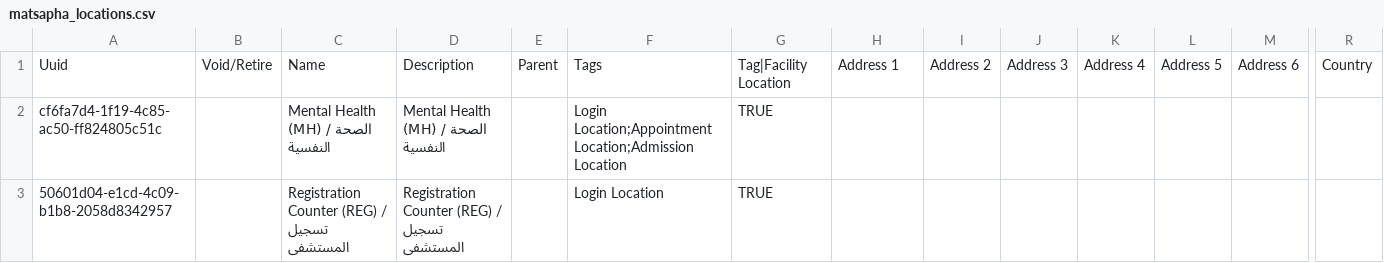
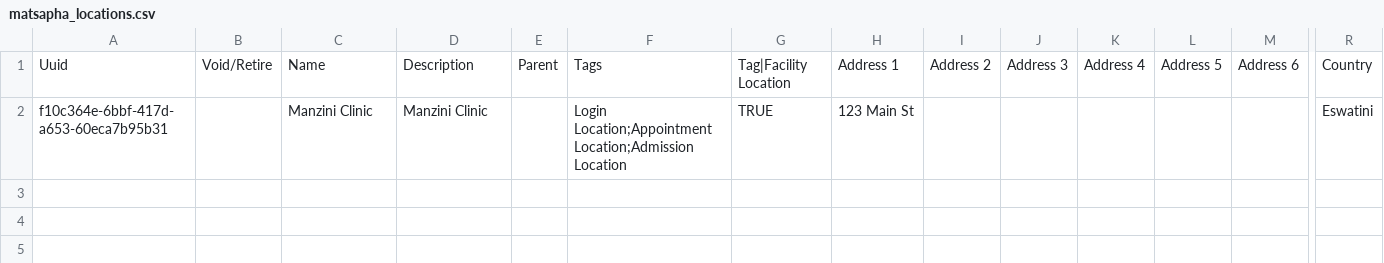
Before and after one commit to MSF-OCG/LIME-EMR, a CSV file: sites/matsapha/configs/openmrs/initializer_config/locations/matsapha_locations.csv, drawn as a sheet; only a part is shown, gaps mark what is left out; removed rows and columns are numbered as before the commit, all else as after; rows hold the shown columns only; the diff names each change by its address in the sheet, - before the commit and + after, or states it on an @@ line.

Commit message:
Clean up matsapha configurations and adds release branding

```diff
--- a/sites/matsapha/configs/openmrs/initializer_config/locations/matsapha_locations.csv
+++ b/sites/matsapha/configs/openmrs/initializer_config/locations/matsapha_locations.csv
-row 2: cf6fa7d4-1f19-4c85-ac50-ff824805c51c |  | Mental Health (MH) / الصحة النفسية | Mental Health (MH) / الصحة النفسية |  | Login Location;Appointment Location;Admission Location | TRUE
-row 3: 50601d04-e1cd-4c09-b1b8-2058d8342957 |  | Registration Counter (REG) / تسجيل المستشفى | Registration Counter (REG) / تسجيل المستشفى |  | Login Location | TRUE
+row 2: f10c364e-6bbf-417d-a653-60eca7b95b31 |  | Manzini Clinic | Manzini Clinic |  | Login Location;Appointment Location;Admission Location | TRUE | 123 Main St |  |  |  |  |  | Eswatini
```
Also changed, not shown: 14 other files.
